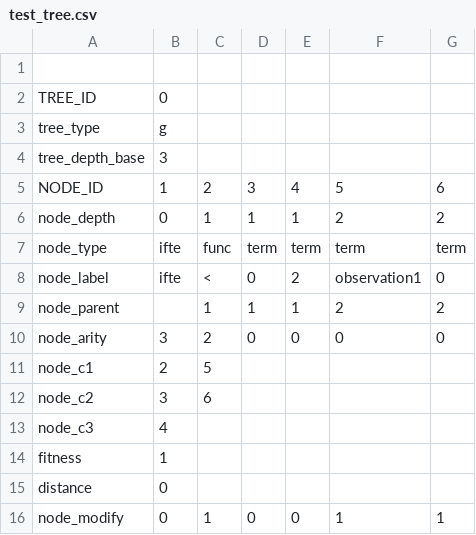
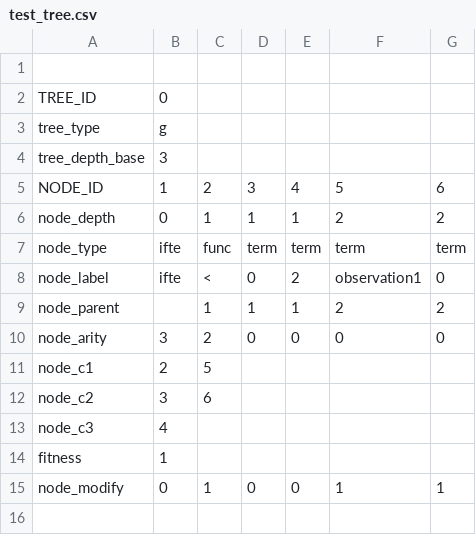
Before and after one commit to ducktalez/plagih, a CSV file: mountaincar/karoo_files/test_tree.csv, drawn as a sheet; the diff names each change by its address in the sheet, - before the commit and + after, or states it on an @@ line.

Commit message:
Karoo setzt erstes dummy measurement ein - Anzahl an Nodes ist distanz in Tree - Init-population wurde aus Karoo entfernt (aufgeräumt)

```diff
--- a/mountaincar/karoo_files/test_tree.csv
+++ b/mountaincar/karoo_files/test_tree.csv
-row 15: distance | 0
```
Also changed, not shown: 1 other file.
